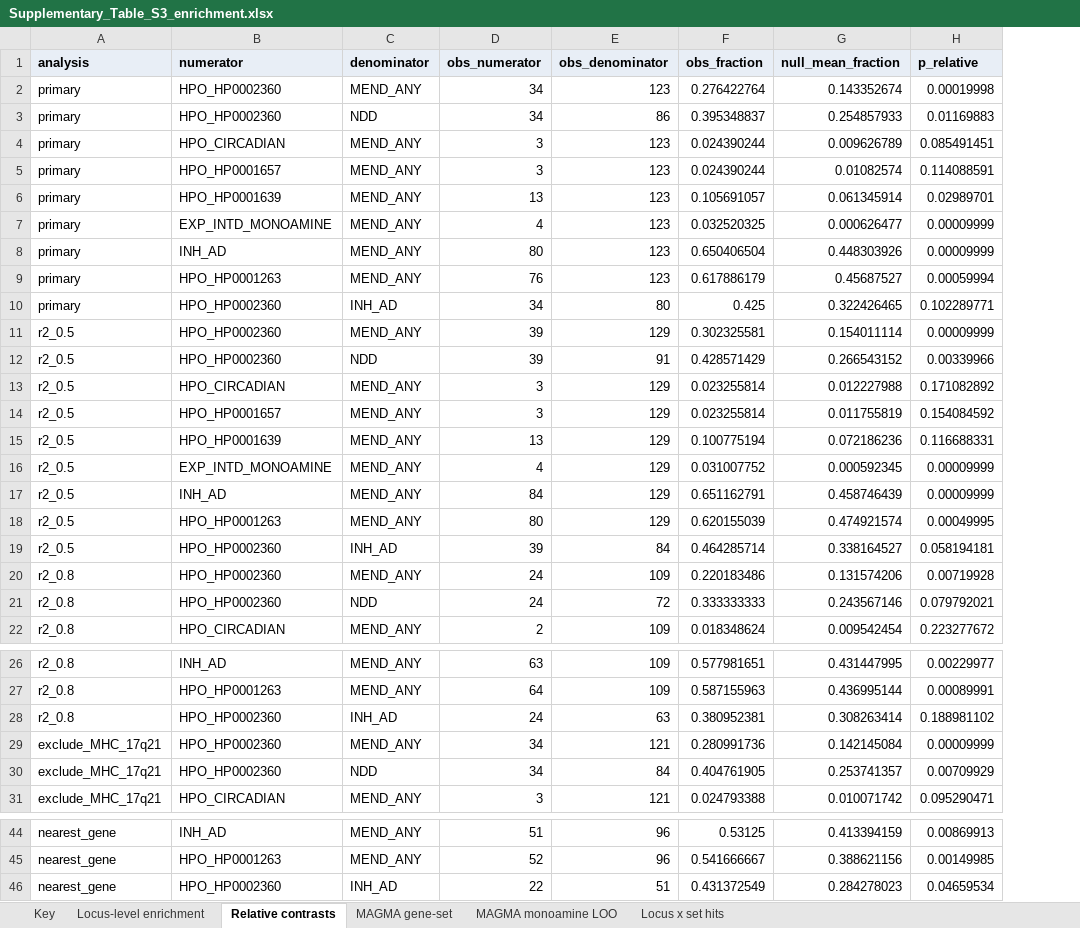
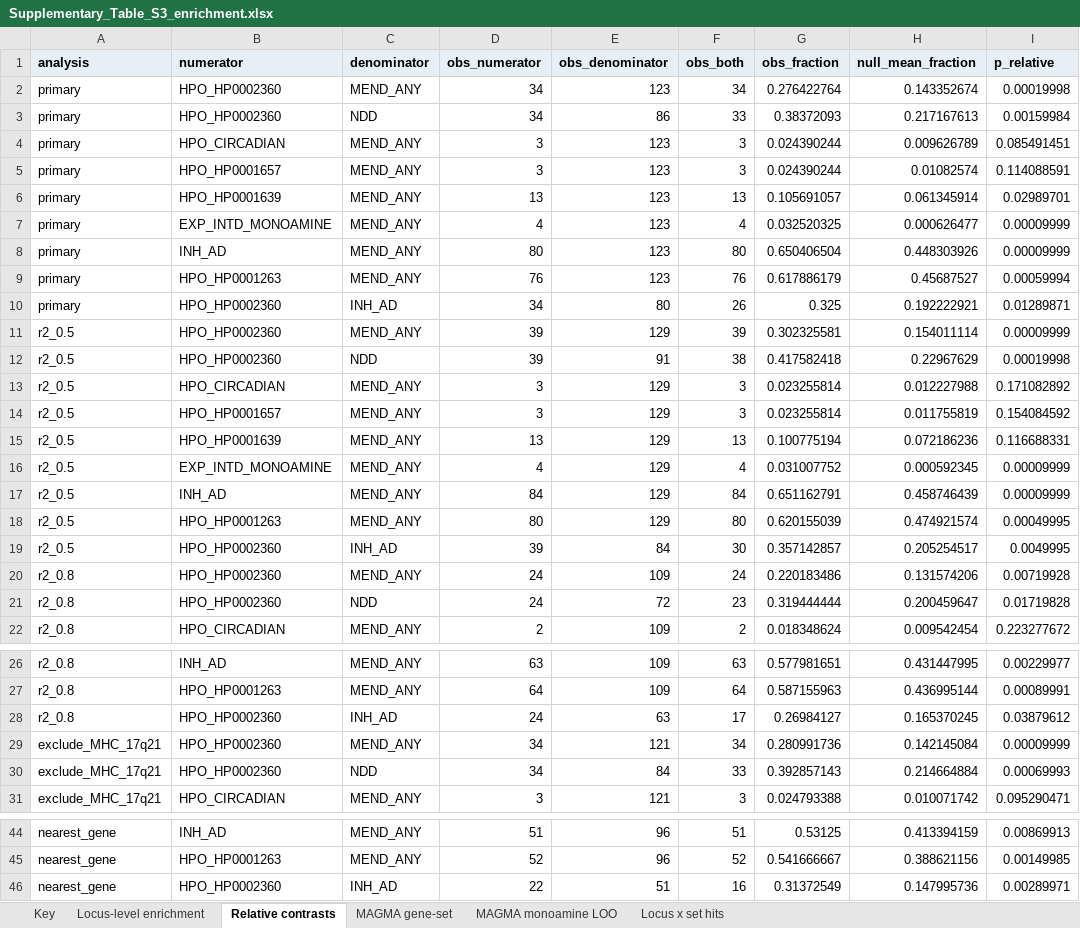
Before and after one commit to comparativechrono/ChronomicMedicinePaper, an Excel workbook: results/supplementary/Supplementary_Table_S3_enrichment.xlsx, sheet Relative contrasts, drawn as a sheet; only a part is shown, gaps mark what is left out; values as stored, in another font and other column widths than the file's, no borders; addresses are those after the commit; the diff covers the shown part only; the diff names each change by its address in the sheet, - before the commit and + after, or states it on an @@ line.

```diff
--- a/results/supplementary/Supplementary_Table_S3_enrichment.xlsx (sheet Relative contrasts)
+++ b/results/supplementary/Supplementary_Table_S3_enrichment.xlsx (sheet Relative contrasts)
+column F (obs_both), rows 2-22: 34 | 33 | 3 | 3 | 13 | 4 | 80 | 76 | 26 | 39 | 38 | 3 | 3 | 13 | 4 | 84 | 80 | 30 | 24 | 23 | 2; rows 26-31: 63 | 64 | 17 | 34 | 33 | 3; rows 44-46: 51 | 52 | 16
-G3 (obs_fraction): 0.395348837
+G3 (obs_fraction): 0.38372093
-H3 (null_mean_fraction): 0.254857933
+H3 (null_mean_fraction): 0.217167613
-I3 (p_relative): 0.01169883
+I3 (p_relative): 0.00159984
-G10 (obs_fraction): 0.425
+G10 (obs_fraction): 0.325
-H10 (null_mean_fraction): 0.322426465
+H10 (null_mean_fraction): 0.192222921
-I10 (p_relative): 0.102289771
+I10 (p_relative): 0.01289871
-G12 (obs_fraction): 0.428571429
+G12 (obs_fraction): 0.417582418
-H12 (null_mean_fraction): 0.266543152
+H12 (null_mean_fraction): 0.22967629
-I12 (p_relative): 0.00339966
+I12 (p_relative): 0.00019998
-G19 (obs_fraction): 0.464285714
+G19 (obs_fraction): 0.357142857
-H19 (null_mean_fraction): 0.338164527
+H19 (null_mean_fraction): 0.205254517
-I19 (p_relative): 0.058194181
+I19 (p_relative): 0.0049995
-G21 (obs_fraction): 0.333333333
+G21 (obs_fraction): 0.319444444
-H21 (null_mean_fraction): 0.243567146
+H21 (null_mean_fraction): 0.200459647
-I21 (p_relative): 0.079792021
+I21 (p_relative): 0.01719828
-G28 (obs_fraction): 0.380952381
+G28 (obs_fraction): 0.26984127
-H28 (null_mean_fraction): 0.308263414
+H28 (null_mean_fraction): 0.165370245
-I28 (p_relative): 0.188981102
+I28 (p_relative): 0.03879612
-G30 (obs_fraction): 0.404761905
+G30 (obs_fraction): 0.392857143
-H30 (null_mean_fraction): 0.253741357
+H30 (null_mean_fraction): 0.214664884
-I30 (p_relative): 0.00709929
+I30 (p_relative): 0.00069993
-G46 (obs_fraction): 0.431372549
+G46 (obs_fraction): 0.31372549
-H46 (null_mean_fraction): 0.284278023
+H46 (null_mean_fraction): 0.147995736
-I46 (p_relative): 0.04659534
+I46 (p_relative): 0.00289971
```
Also changed, not shown: 6 edited cells elsewhere in this sheet, sheet Locus-level enrichment, sheet Key, results/supplementary/Supplementary_Table_S1_chronotype_loci.xlsx, results/supplementary/Supplementary_Table_S4_rare_variant_burden.xlsx, 37 other files.
